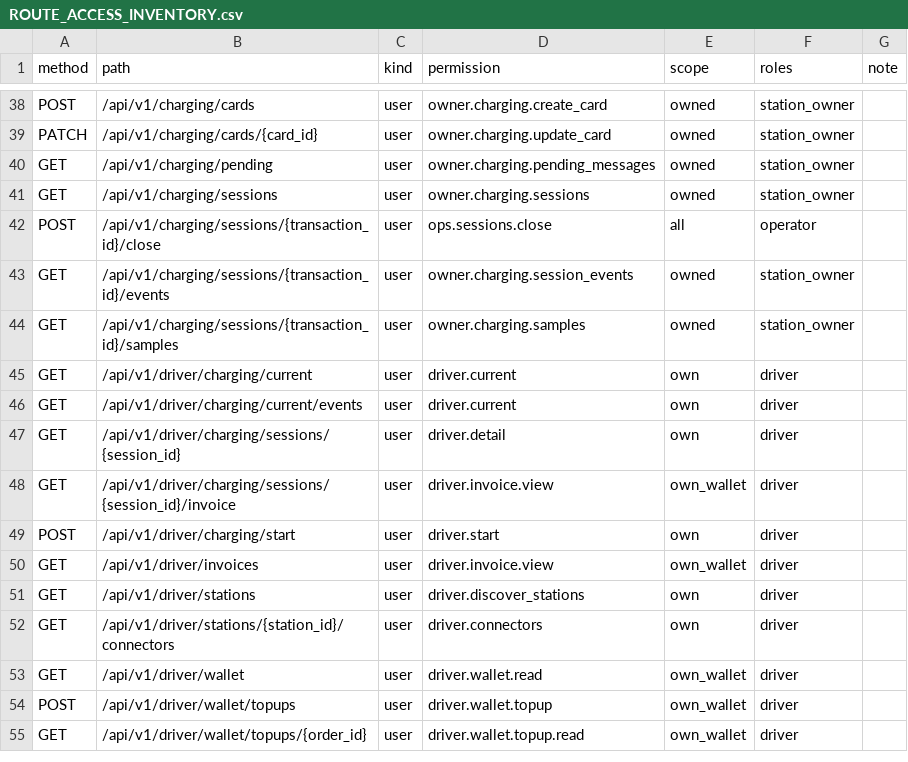
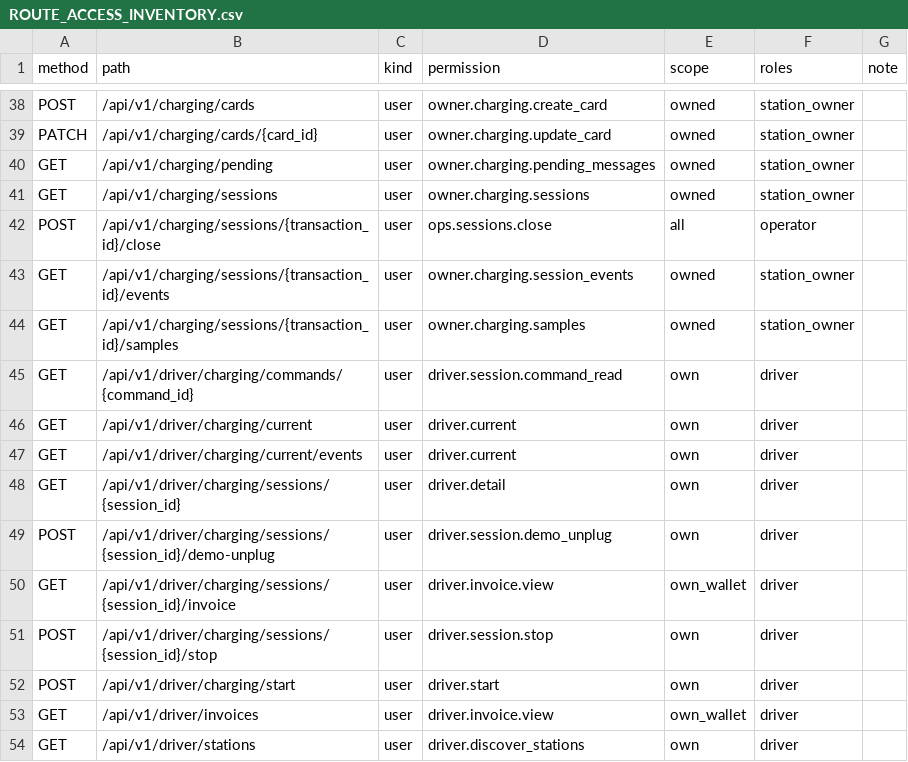
Before and after one commit to Stephen232980/TTCS_T926_K8S4_N1-CSMS, a CSV file: docs/ROUTE_ACCESS_INVENTORY.csv, drawn as a sheet; only a part is shown, gaps mark what is left out; the shorter side is filled out with more unchanged rows; the diff names each change by its address in the sheet, - before the commit and + after, or states it on an @@ line.

Commit message:
feat(S-23): tài xế dừng sạc và mô phỏng rút súng cho demo

```diff
--- a/docs/ROUTE_ACCESS_INVENTORY.csv
+++ b/docs/ROUTE_ACCESS_INVENTORY.csv
+row 45: GET | /api/v1/driver/charging/commands/{command_id} | user | driver.session.command_read | own | driver
+row 49: POST | /api/v1/driver/charging/sessions/{session_id}/demo-unplug | user | driver.session.demo_unplug | own | driver
+row 51: POST | /api/v1/driver/charging/sessions/{session_id}/stop | user | driver.session.stop | own | driver
```
Also changed, not shown: 23 other files.
